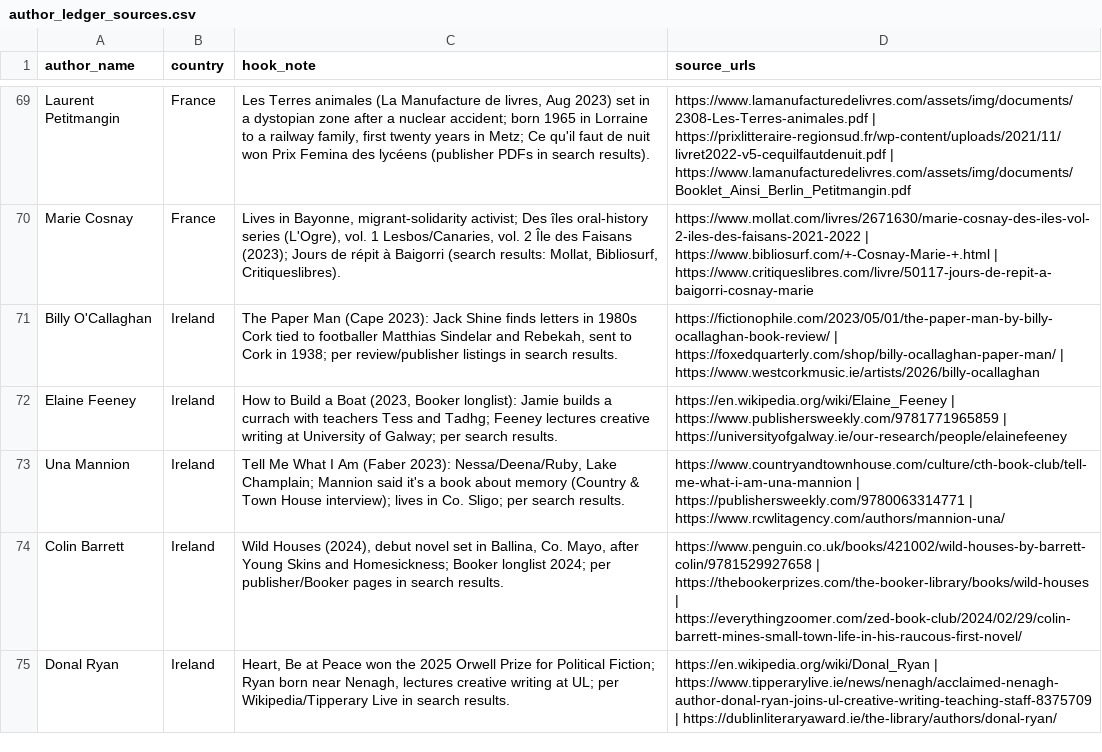
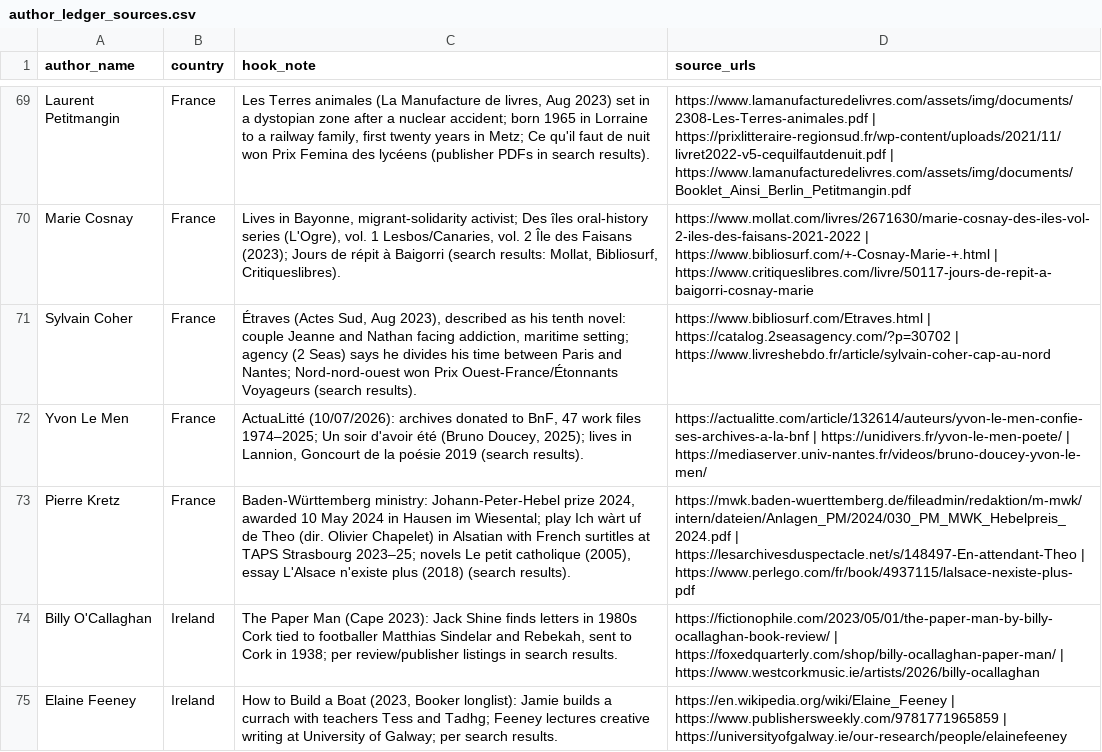
Before and after one commit to oseniibrahim845-hue/rappido, a CSV file: author-ledger/author_ledger_sources.csv, drawn as a sheet; only a part is shown, gaps mark what is left out; the shorter side is filled out with more unchanged rows.

```diff
--- a/author-ledger/author_ledger_sources.csv
+++ b/author-ledger/author_ledger_sources.csv
@@ -70,2 +70,5 @@
 "Marie Cosnay","France","Lives in Bayonne, migrant-solidarity activist; Des îles oral-history series (L'Ogre), vol. 1 Lesbos/Canaries, vol. 2 Île des Faisans (2023); Jours de répit à Baigorri (search results: Mollat, Bibliosurf, Critiqueslibres).","https://www.mollat.com/livres/2671630/marie-cosnay-des-iles-vol-2-iles-des-faisans-2021-2022 | https://www.bibliosurf.com/+-Cosnay-Marie-+.html | https://www.critiqueslibres.com/livre/50117-jours-de-repit-a-baigorri-cosnay-marie"
+"Sylvain Coher","France","Étraves (Actes Sud, Aug 2023), described as his tenth novel: couple Jeanne and Nathan facing addiction, maritime setting; agency (2 Seas) says he divides his time between Paris and Nantes; Nord-nord-ouest won Prix Ouest-France/Étonnants Voyageurs (search results).","https://www.bibliosurf.com/Etraves.html | https://catalog.2seasagency.com/?p=30702 | https://www.livreshebdo.fr/article/sylvain-coher-cap-au-nord"
+"Yvon Le Men","France","ActuaLitté (10/07/2026): archives donated to BnF, 47 work files 1974–2025; Un soir d'avoir été (Bruno Doucey, 2025); lives in Lannion, Goncourt de la poésie 2019 (search results).","https://actualitte.com/article/132614/auteurs/yvon-le-men-confie-ses-archives-a-la-bnf | https://unidivers.fr/yvon-le-men-poete/ | https://mediaserver.univ-nantes.fr/videos/bruno-doucey-yvon-le-men/"
+"Pierre Kretz","France","Baden-Württemberg ministry: Johann-Peter-Hebel prize 2024, awarded 10 May 2024 in Hausen im Wiesental; play Ich wàrt uf de Theo (dir. Olivier Chapelet) in Alsatian with French surtitles at TAPS Strasbourg 2023–25; novels Le petit catholique (2005), essay L'Alsace n'existe plus (2018) (search results).","https://mwk.baden-wuerttemberg.de/fileadmin/redaktion/m-mwk/intern/dateien/Anlagen_PM/2024/030_PM_MWK_Hebelpreis_2024.pdf | https://lesarchivesduspectacle.net/s/148497-En-attendant-Theo | https://www.perlego.com/fr/book/4937115/lalsace-nexiste-plus-pdf"
 "Billy O'Callaghan","Ireland","The Paper Man (Cape 2023): Jack Shine finds letters in 1980s Cork tied to footballer Matthias Sindelar and Rebekah, sent to Cork in 1938; per review/publisher listings in search results.","https://fictionophile.com/2023/05/01/the-paper-man-by-billy-ocallaghan-book-review/ | https://foxedquarterly.com/shop/billy-ocallaghan-paper-man/ | https://www.westcorkmusic.ie/artists/2026/billy-ocallaghan"
```
Also changed, not shown: author-ledger/author_ledger_leads.csv.
